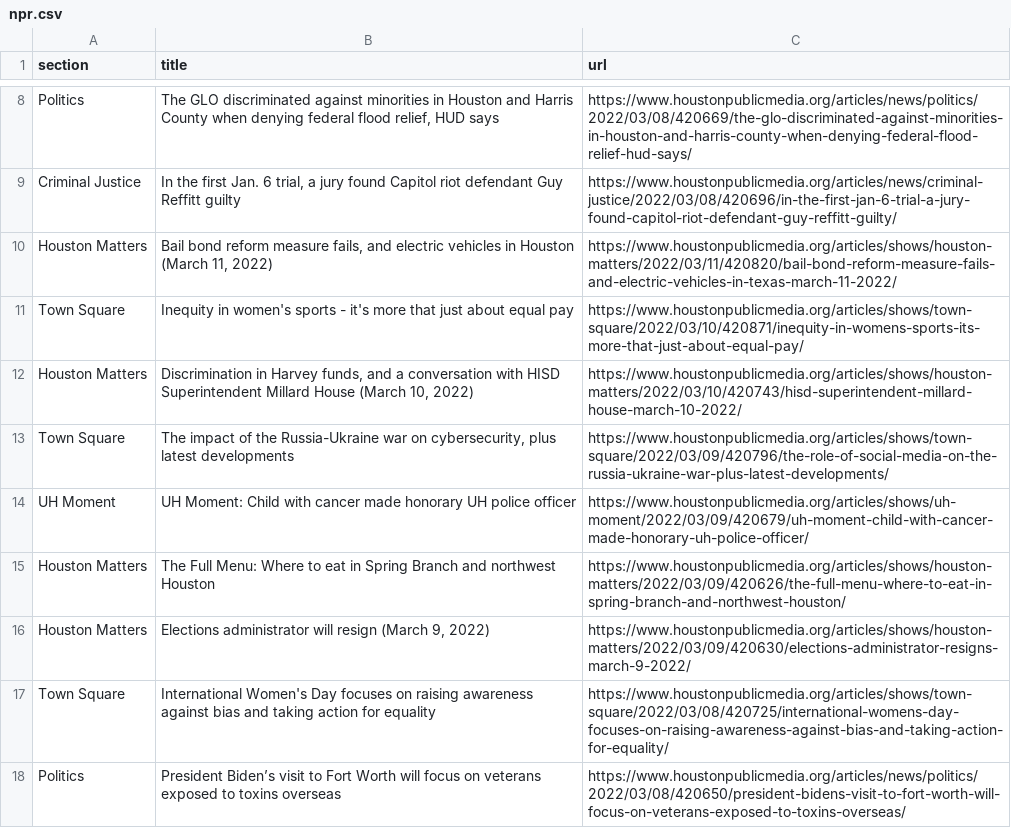
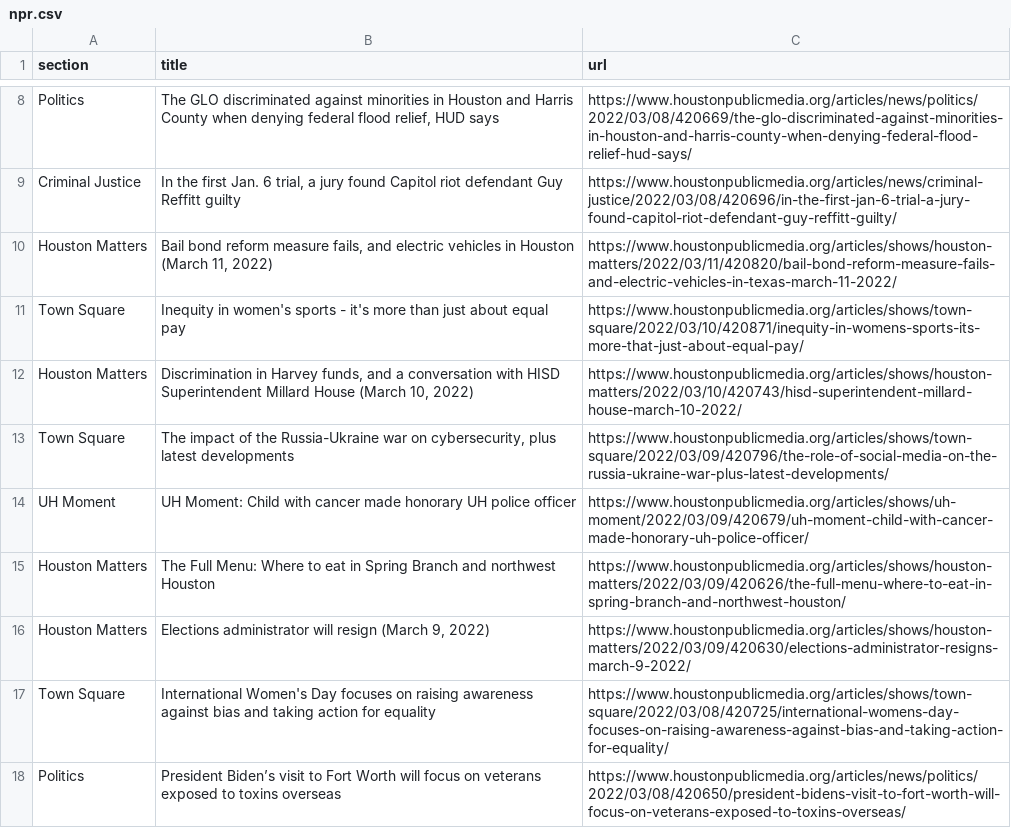
Before and after one commit to jessieblaeser/Autoscraper-Houston-NPR, a CSV file: npr.csv, drawn as a sheet; only a part is shown, gaps mark what is left out.

```diff
--- a/npr.csv
+++ b/npr.csv
@@ -10,3 +10,3 @@ Criminal Justice,"In the first Jan. 6 trial, a jury found Capitol riot defendant
 Houston Matters,"Bail bond reform measure fails, and electric vehicles in Houston (March 11, 2022)",https://www.houstonpublicmedia.org/articles/shows/houston-matters/2022/03/11/420820/bail-bond-reform-measure-fails-and-electric-vehicles-in-texas-march-11-2022/
-Town Square,Inequity in women's sports - it's more that just about equal pay,https://www.houstonpublicmedia.org/articles/shows/town-square/2022/03/10/420871/inequity-in-womens-sports-its-more-that-just-about-equal-pay/
+Town Square,Inequity in women's sports - it's more than just about equal pay,https://www.houstonpublicmedia.org/articles/shows/town-square/2022/03/10/420871/inequity-in-womens-sports-its-more-that-just-about-equal-pay/
 Houston Matters,"Discrimination in Harvey funds, and a conversation with HISD Superintendent Millard House (March 10, 2022)",https://www.houstonpublicmedia.org/articles/shows/houston-matters/2022/03/10/420743/hisd-superintendent-millard-house-march-10-2022/
```
